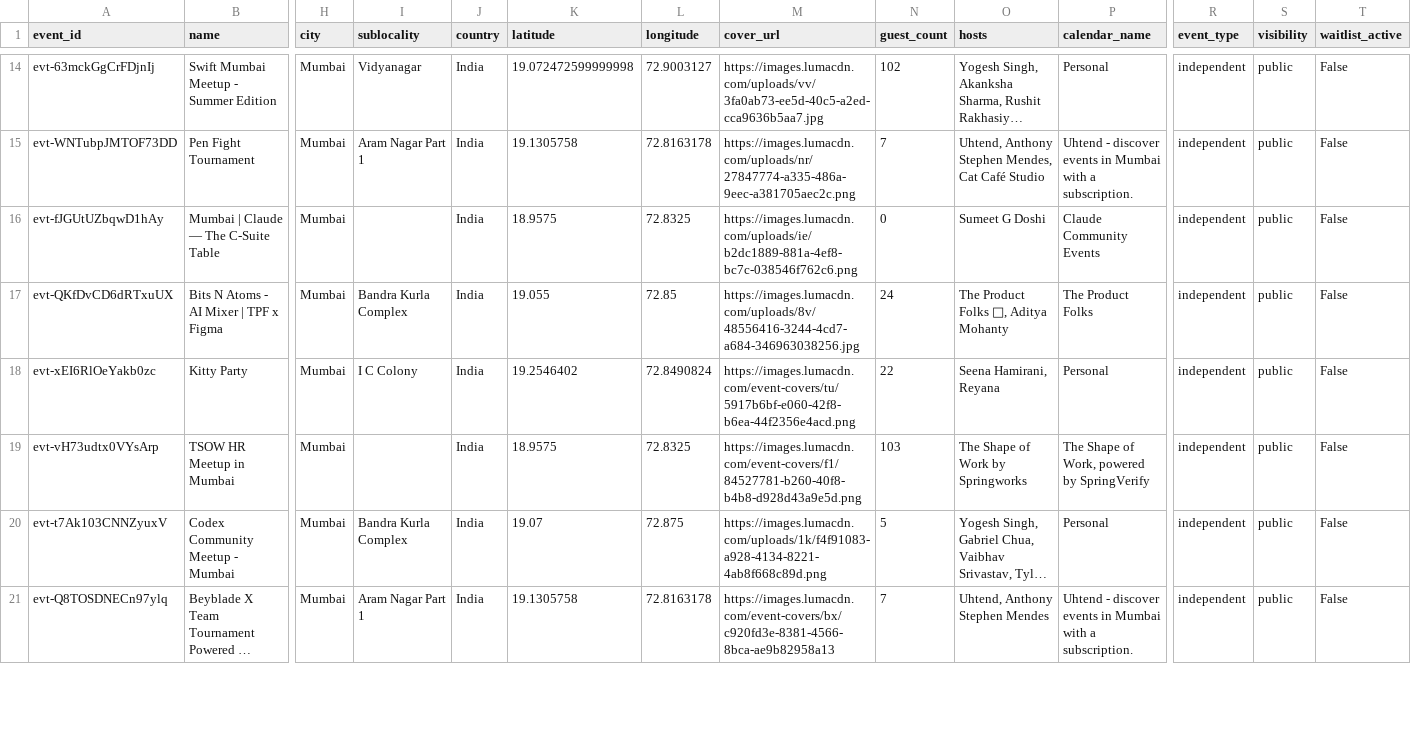
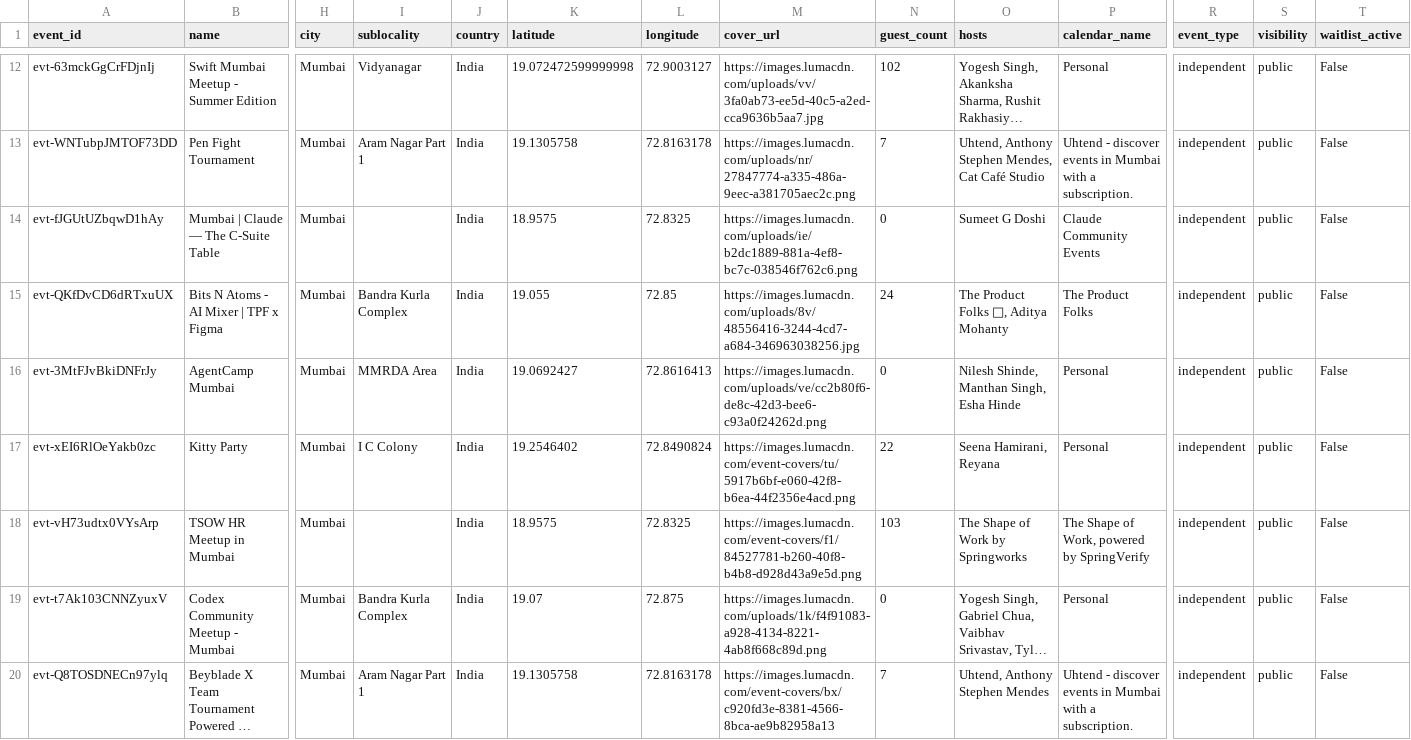
Before and after one commit to himanshusaleria/luma-explore, a CSV file: data/mumbai_latest.csv, drawn as a sheet; only a part is shown, gaps mark what is left out; long unchanged cells end in …; addresses are those after the commit; rows hold the shown columns only; the diff covers the shown part only; the diff names each change by its address in the sheet, - before the commit and + after, or states it on an @@ line.

```diff
--- a/data/mumbai_latest.csv
+++ b/data/mumbai_latest.csv
+row 16: evt-3MtFJvBkiDNFrJy | AgentCamp Mumbai | Mumbai | MMRDA Area | India | 19.0692427 | 72.8616413 | https://images.lumacdn.com/uploads/ve/cc2b80f6-de8c-42d3-bee6-c93a0f24262d.png | 0 | Nilesh Shinde, Manthan Singh, Esha Hinde | Personal | independent | public | False
-N19 (guest_count): 5
+N19 (guest_count): 0
```
Also changed, not shown: 2 removed rows and 5 edited cells elsewhere in this file, data/bengaluru_latest.csv, data/boston_latest.csv, 13 other files.
